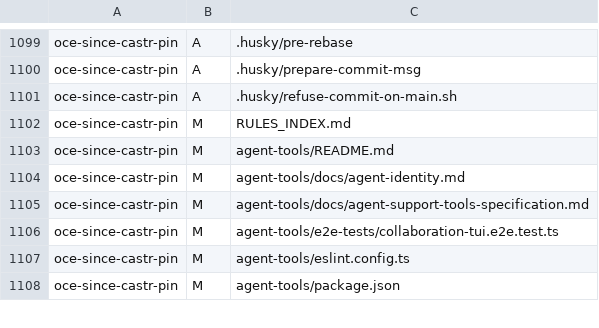
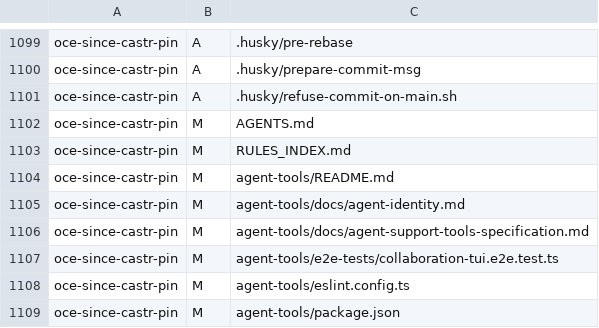
Before and after one commit to jimCresswell/jimcresswell.net, a TSV file: .agent/reports/practice-transplant/inputs/exchange-delta-oce-since-castr-pin.tsv, drawn as a sheet; only a part is shown, gaps mark what is left out.

```diff
--- a/.agent/reports/practice-transplant/inputs/exchange-delta-oce-since-castr-pin.tsv
+++ b/.agent/reports/practice-transplant/inputs/exchange-delta-oce-since-castr-pin.tsv
@@ -1101,2 +1101,3 @@ oce-since-castr-pin	A	.husky/prepare-commit-msg
 oce-since-castr-pin	A	.husky/refuse-commit-on-main.sh
+oce-since-castr-pin	M	AGENTS.md
 oce-since-castr-pin	M	RULES_INDEX.md
```
Also changed, not shown: .agent/reports/practice-transplant/inputs/exchange-delta-castr-since-transplant.tsv, .agent/reports/practice-transplant/inputs/exchange-delta-jcnet-since-transplant.tsv, 3 other files.
